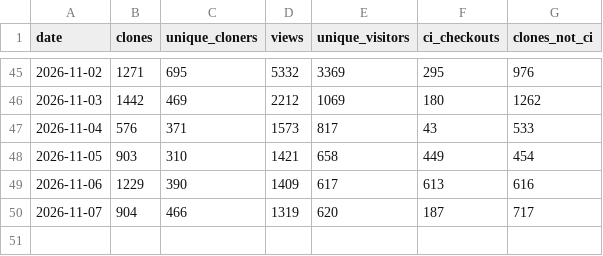
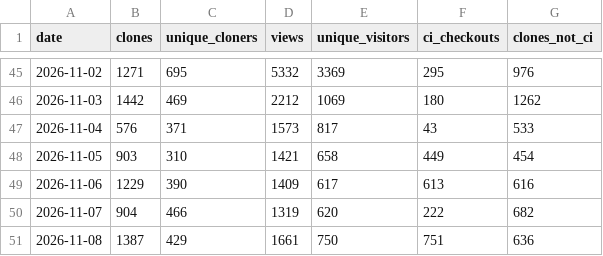
Before and after one commit to rorygallagher2024/glasshouse, a CSV file: traffic.csv, drawn as a sheet; only a part is shown, gaps mark what is left out.

```diff
--- a/traffic.csv
+++ b/traffic.csv
@@ -49,2 +49,3 @@ date,clones,unique_cloners,views,unique_visitors,ci_checkouts,clones_not_ci
 2026-11-06,1229,390,1409,617,613,616
-2026-11-07,904,466,1319,620,187,717
+2026-11-07,904,466,1319,620,222,682
+2026-11-08,1387,429,1661,750,751,636
```
